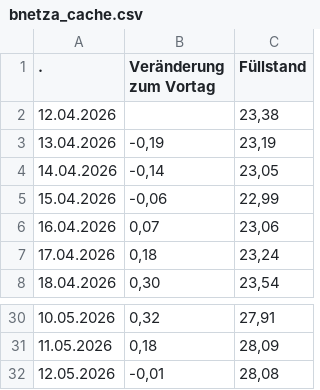
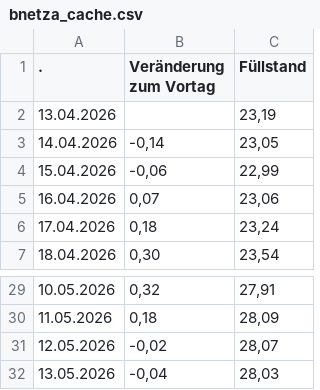
Before and after one commit to icrfornax/de-gas-storage-tracker-bnetza, a CSV file: data/bnetza_cache.csv, drawn as a sheet; only a part is shown, gaps mark what is left out.

```diff
--- a/data/bnetza_cache.csv
+++ b/data/bnetza_cache.csv
@@ -1,4 +1,3 @@
                     .;Veränderung zum Vortag;Füllstand
-12.04.2026;;23,38
-13.04.2026;-0,19;23,19
+13.04.2026;;23,19
 14.04.2026;-0,14;23,05
@@ -31,2 +30,3 @@
 11.05.2026;0,18;28,09
-12.05.2026;-0,01;28,08
+12.05.2026;-0,02;28,07
+13.05.2026;-0,04;28,03
```
Also changed, not shown: data/projections.csv, 1 other file.
